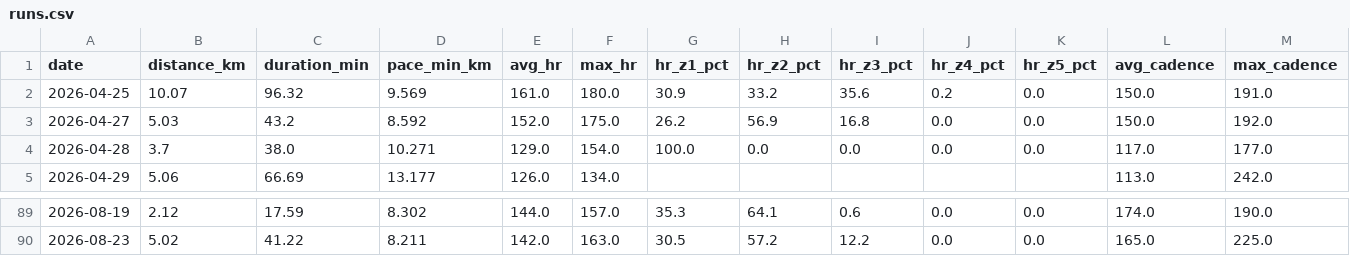
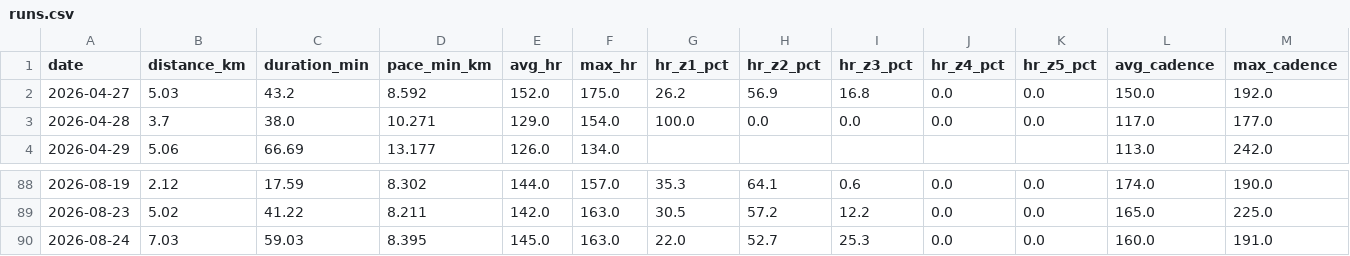
Before and after one commit to Sirimak-W/garmin-runs, a CSV file: docs/runs.csv, drawn as a sheet; only a part is shown, gaps mark what is left out; removed rows and columns are numbered as before the commit, all else as after; rows hold the shown columns only; the diff names each change by its address in the sheet, - before the commit and + after, or states it on an @@ line.

```diff
--- a/docs/runs.csv
+++ b/docs/runs.csv
-row 2: 2026-04-25 | 10.07 | 96.32 | 9.569 | 161.0 | 180.0 | 30.9 | 33.2 | 35.6 | 0.2 | 0.0 | 150.0 | 191.0
+row 90: 2026-08-24 | 7.03 | 59.03 | 8.395 | 145.0 | 163.0 | 22.0 | 52.7 | 25.3 | 0.0 | 0.0 | 160.0 | 191.0
```
Also changed, not shown: 2 other files.
